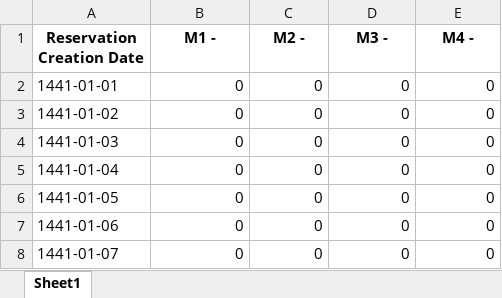
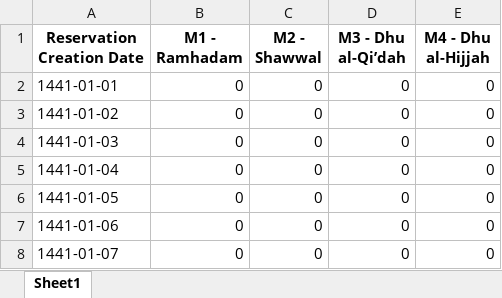
Before and after one commit to Ziadmohamed345/k2s-hotel-reservation, an Excel workbook: util-res-task/monthly_target_dates_accum_df_0.xlsx, sheet Sheet1, drawn as a sheet; only a part is shown; values as stored, in another font and other column widths than the file's, no borders; the diff names each change by its address in the sheet, - before the commit and + after, or states it on an @@ line.

```diff
--- a/util-res-task/monthly_target_dates_accum_df_0.xlsx (sheet Sheet1)
+++ b/util-res-task/monthly_target_dates_accum_df_0.xlsx (sheet Sheet1)
-B1: M1 -
+B1: M1 - Ramhadam
-C1: M2 -
+C1: M2 - Shawwal
-D1: M3 -
+D1: M3 - Dhu al-Qi’dah
-E1: M4 -
+E1: M4 - Dhu al-Hijjah
```
Also changed, not shown: util-res-task/monthly_target_dates_accum_df_1.xlsx, 2 other files.
